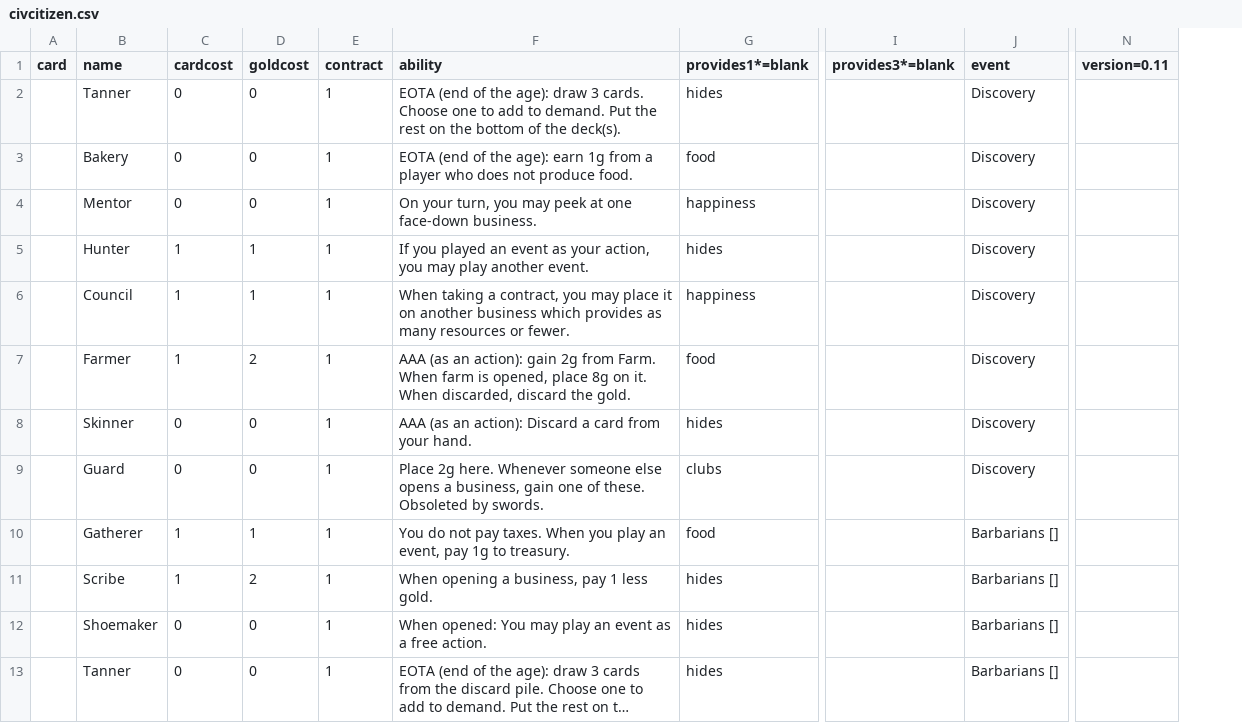
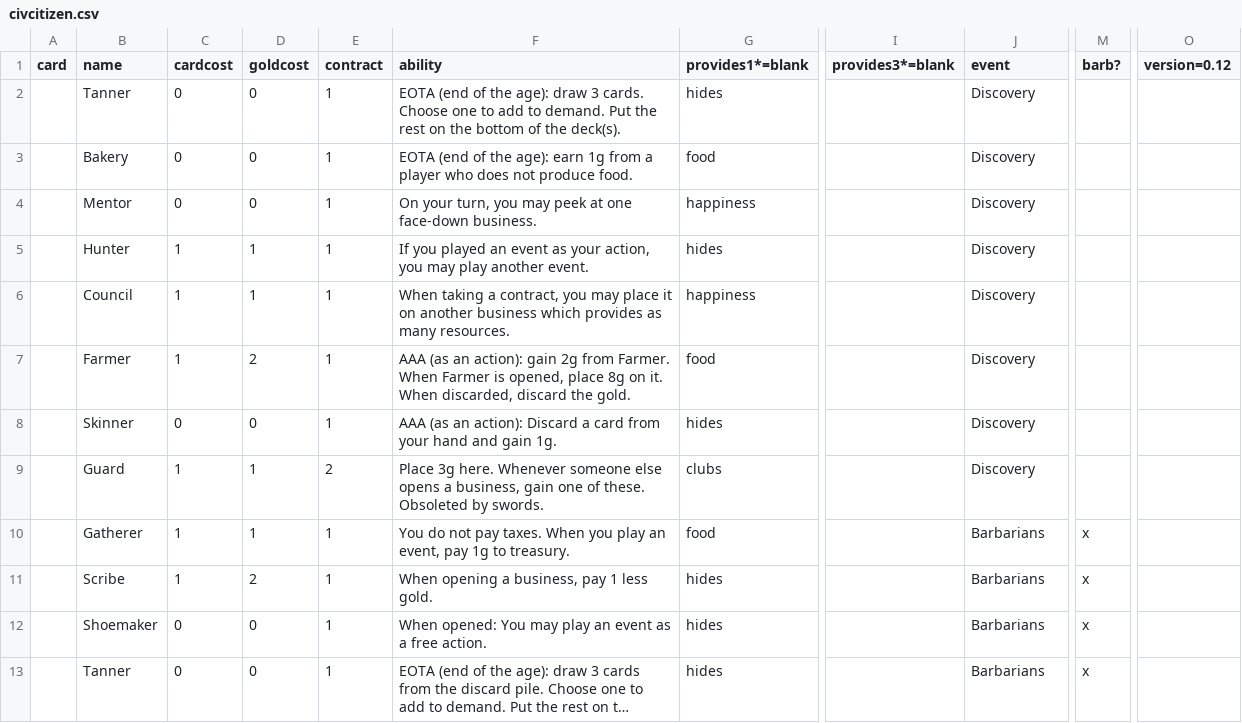
Before and after one commit to jaafit/civ-citizen, a CSV file: cards/civcitizen.csv, drawn as a sheet; only a part is shown, gaps mark what is left out; long unchanged cells end in …; removed rows and columns are numbered as before the commit, all else as after; the diff covers the shown part only; the diff names each change by its address in the sheet, - before the commit and + after, or states it on an @@ line.

Commit message:
Event queue face-up Multiple cards per develop action Tax [age] +1 regardless of happy demand Everyone else one more turn Skinner boost Club/Spear providers boosted Added Merchant

```diff
--- a/cards/civcitizen.csv
+++ b/cards/civcitizen.csv
+column M (barb?), rows 10-13: all x
-column N (version=0.11), empty
+column O (version=0.12), empty
-F6 (ability): …as many resources or fewer.
+F6 (ability): …as many resources.
-F7 (ability): …2g from Farm. When farm is opened,…
+F7 (ability): …2g from Farmer. When Farmer is opened,…
-F8 (ability): …from your hand.
+F8 (ability): …from your hand and gain 1g.
-C9 (cardcost): 0
+C9 (cardcost): 1
-D9 (goldcost): 0
+D9 (goldcost): 1
-E9 (contract): 1
+E9 (contract): 2
-F9 (ability): Place 2g here. Whenever…
+F9 (ability): Place 3g here. Whenever…
-J10:J13 (event): Barbarians []
+J10:J13 (event): Barbarians
```
Also changed, not shown: 1 added row, 1 removed row and 90 edited cells elsewhere in this file, cards/aids.csv, 11 other files.
